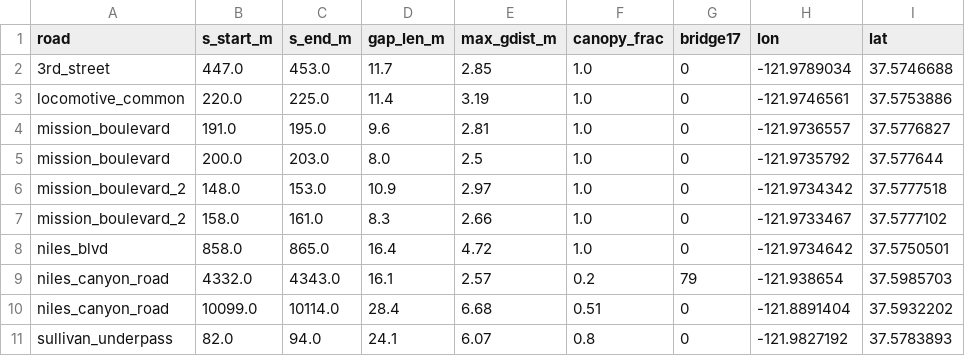
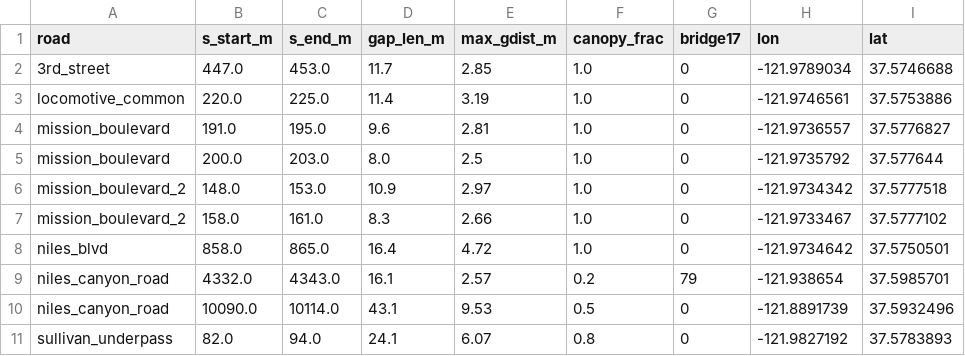
Before and after one commit to hsaeed3/palomares, a CSV file: data/derived/dev7/gaps.csv, drawn as a sheet.

```diff
--- a/data/derived/dev7/gaps.csv
+++ b/data/derived/dev7/gaps.csv
@@ -8,4 +8,4 @@ mission_boulevard_2,158.0,161.0,8.3,2.66,1.0,0,-121.9733467,37.5777102
 niles_blvd,858.0,865.0,16.4,4.72,1.0,0,-121.9734642,37.5750501
-niles_canyon_road,4332.0,4343.0,16.1,2.57,0.2,79,-121.938654,37.5985703
-niles_canyon_road,10099.0,10114.0,28.4,6.68,0.51,0,-121.8891404,37.5932202
+niles_canyon_road,4332.0,4343.0,16.1,2.57,0.2,79,-121.938654,37.5985701
+niles_canyon_road,10090.0,10114.0,43.1,9.53,0.5,0,-121.8891739,37.5932496
 sullivan_underpass,82.0,94.0,24.1,6.07,0.8,0,-121.9827192,37.5783893
```
Also changed, not shown: data/derived/dev7/mapillary_coverage.csv, 17 other files.
